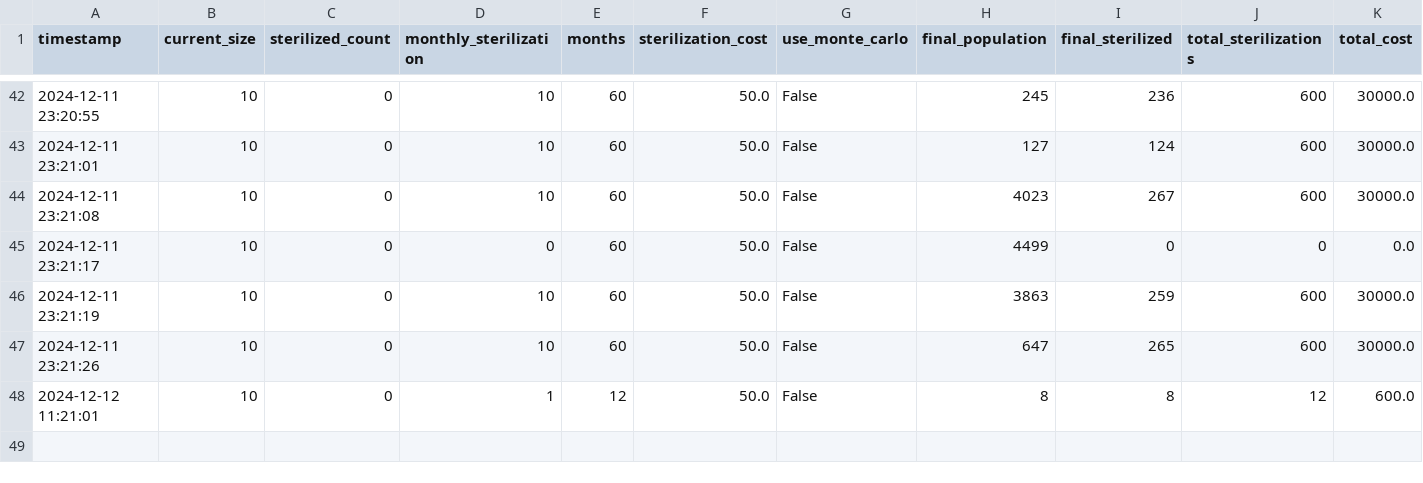
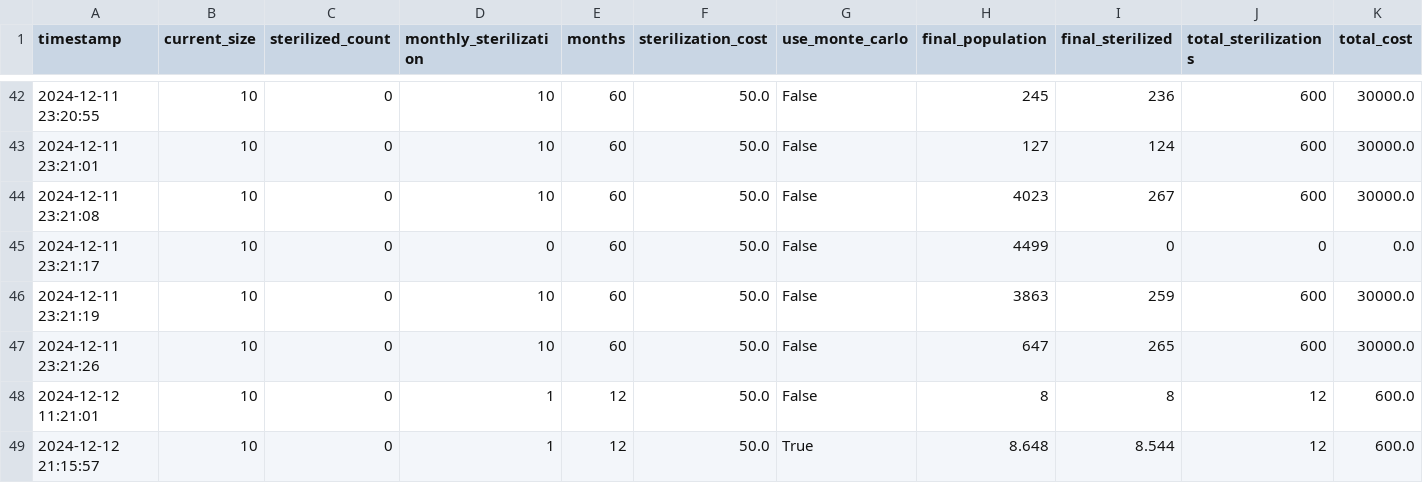
Before and after one commit to jordkl/HawaiiCats, a CSV file: logs/calculations.csv, drawn as a sheet; only a part is shown, gaps mark what is left out; rows hold the shown columns only; the diff names each change by its address in the sheet, - before the commit and + after, or states it on an @@ line.

```diff
--- a/logs/calculations.csv
+++ b/logs/calculations.csv
+row 49: 2024-12-12 21:15:57 | 10 | 0 | 1 | 12 | 50.0 | True | 8.648 | 8.544 | 12 | 600.0
```
Also changed, not shown: 2 other files.
